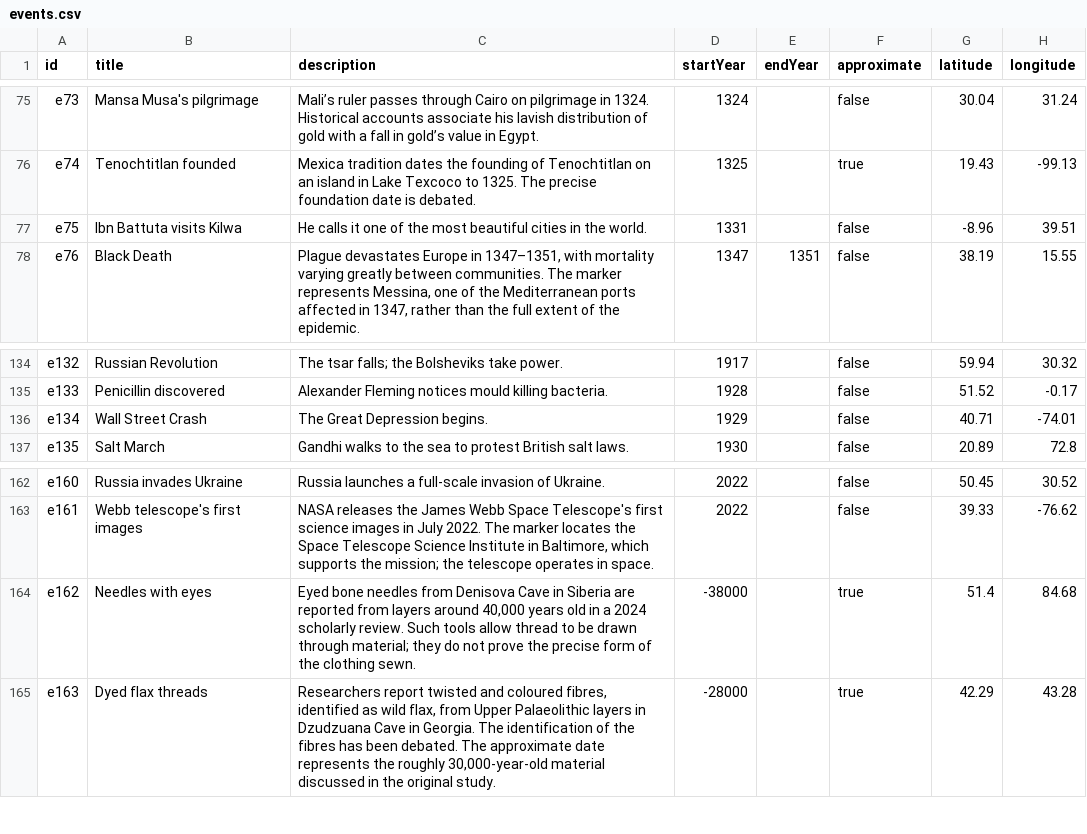
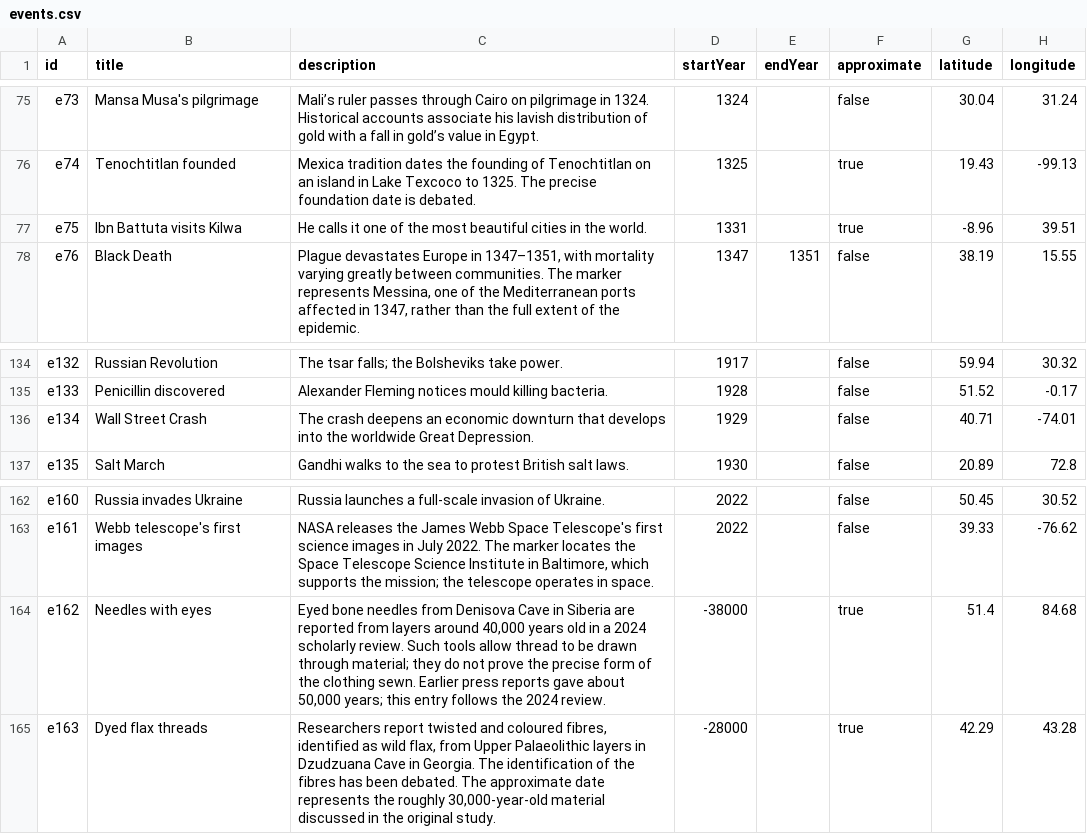
Before and after one commit to NatashaKatson/natashakatson.github.io, a CSV file: exports/historyallaround/events.csv, drawn as a sheet; only a part is shown, gaps mark what is left out; the diff covers the shown part only; the diff names each change by its address in the sheet, - before the commit and + after, or states it on an @@ line.

```diff
--- a/exports/historyallaround/events.csv
+++ b/exports/historyallaround/events.csv
-F77 (approximate): false
+F77 (approximate): true
-C136 (description): The Great Depression begins.
+C136 (description): The crash deepens an economic downturn that develops into the worldwide Great Depression.
-C164 (description): …clothing sewn.
+C164 (description): …clothing sewn. Earlier press reports gave about 50,000 years; this entry follows the 2024 review.
```
Also changed, not shown: 10 edited cells elsewhere in this file, exports/historyallaround/people.csv, 12 other files.
